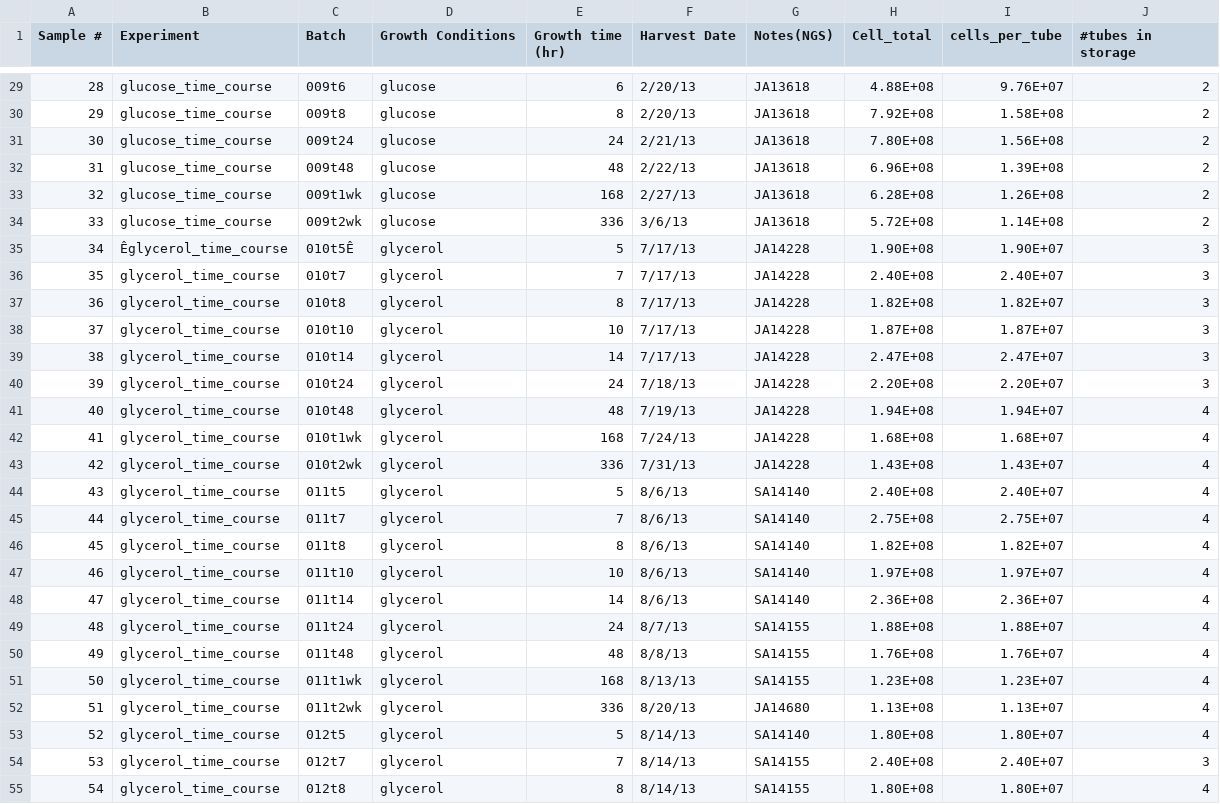
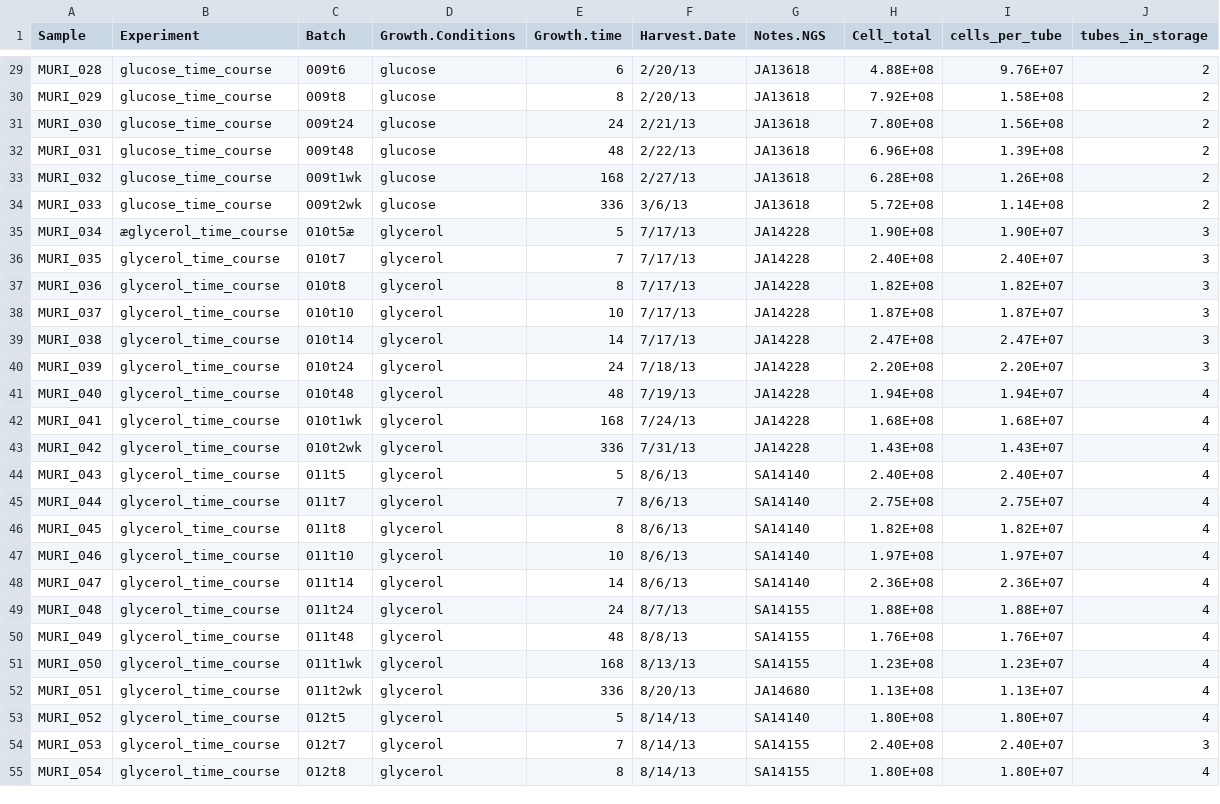
Before and after one commit to dariyasydykova/AG3C_pca_mrna, a CSV file: sample_list.csv, drawn as a sheet; only a part is shown, gaps mark what is left out; the diff covers the shown part only.

```diff
--- a/sample_list.csv
+++ b/sample_list.csv
@@ -1 +1 @@
-Sample #,Experiment,Batch,Growth Conditions,Growth time (hr),Harvest Date,Notes(NGS),Cell_total,cells_per_tube,#tubes in storage
+Sample,Experiment,Batch,Growth.Conditions,Growth.time,Harvest.Date,Notes.NGS,Cell_total,cells_per_tube,tubes_in_storage
@@ -29,27 +29,27 @@ Sample #,Experiment,Batch,Growth Conditions,Growth time (hr),Harvest Date,Notes(
-28,glucose_time_course,009t6,glucose,6,2/20/13,JA13618,4.88E+08,9.76E+07,2
-29,glucose_time_course,009t8,glucose,8,2/20/13,JA13618,7.92E+08,1.58E+08,2
-30,glucose_time_course,009t24,glucose,24,2/21/13,JA13618,7.80E+08,1.56E+08,2
-31,glucose_time_course,009t48,glucose,48,2/22/13,JA13618,6.96E+08,1.39E+08,2
-32,glucose_time_course,009t1wk,glucose,168,2/27/13,JA13618,6.28E+08,1.26E+08,2
-33,glucose_time_course,009t2wk,glucose,336,3/6/13,JA13618,5.72E+08,1.14E+08,2
-34,Êglycerol_time_course,010t5Ê,glycerol,5,7/17/13,JA14228,1.90E+08,1.90E+07,3
-35,glycerol_time_course,010t7,glycerol,7,7/17/13,JA14228,2.40E+08,2.40E+07,3
-36,glycerol_time_course,010t8,glycerol,8,7/17/13,JA14228,1.82E+08,1.82E+07,3
-37,glycerol_time_course,010t10,glycerol,10,7/17/13,JA14228,1.87E+08,1.87E+07,3
-38,glycerol_time_course,010t14,glycerol,14,7/17/13,JA14228,2.47E+08,2.47E+07,3
-39,glycerol_time_course,010t24,glycerol,24,7/18/13,JA14228,2.20E+08,2.20E+07,3
-40,glycerol_time_course,010t48,glycerol,48,7/19/13,JA14228,1.94E+08,1.94E+07,4
-41,glycerol_time_course,010t1wk,glycerol,168,7/24/13,JA14228,1.68E+08,1.68E+07,4
-42,glycerol_time_course,010t2wk,glycerol,336,7/31/13,JA14228,1.43E+08,1.43E+07,4
-43,glycerol_time_course,011t5,glycerol,5,8/6/13,SA14140,2.40E+08,2.40E+07,4
-44,glycerol_time_course,011t7,glycerol,7,8/6/13,SA14140,2.75E+08,2.75E+07,4
-45,glycerol_time_course,011t8,glycerol,8,8/6/13,SA14140,1.82E+08,1.82E+07,4
-46,glycerol_time_course,011t10,glycerol,10,8/6/13,SA14140,1.97E+08,1.97E+07,4
-47,glycerol_time_course,011t14,glycerol,14,8/6/13,SA14140,2.36E+08,2.36E+07,4
-48,glycerol_time_course,011t24,glycerol,24,8/7/13,SA14155,1.88E+08,1.88E+07,4
-49,glycerol_time_course,011t48,glycerol,48,8/8/13,SA14155,1.76E+08,1.76E+07,4
-50,glycerol_time_course,011t1wk,glycerol,168,8/13/13,SA14155,1.23E+08,1.23E+07,4
-51,glycerol_time_course,011t2wk,glycerol,336,8/20/13,JA14680,1.13E+08,1.13E+07,4
-52,glycerol_time_course,012t5,glycerol,5,8/14/13,SA14140,1.80E+08,1.80E+07,4
-53,glycerol_time_course,012t7,glycerol,7,8/14/13,SA14155,2.40E+08,2.40E+07,3
-54,glycerol_time_course,012t8,glycerol,8,8/14/13,SA14155,1.80E+08,1.80E+07,4
+MURI_028,glucose_time_course,009t6,glucose,6,2/20/13,JA13618,4.88E+08,9.76E+07,2
+MURI_029,glucose_time_course,009t8,glucose,8,2/20/13,JA13618,7.92E+08,1.58E+08,2
+MURI_030,glucose_time_course,009t24,glucose,24,2/21/13,JA13618,7.80E+08,1.56E+08,2
+MURI_031,glucose_time_course,009t48,glucose,48,2/22/13,JA13618,6.96E+08,1.39E+08,2
+MURI_032,glucose_time_course,009t1wk,glucose,168,2/27/13,JA13618,6.28E+08,1.26E+08,2
+MURI_033,glucose_time_course,009t2wk,glucose,336,3/6/13,JA13618,5.72E+08,1.14E+08,2
+MURI_034,æglycerol_time_course,010t5æ,glycerol,5,7/17/13,JA14228,1.90E+08,1.90E+07,3
+MURI_035,glycerol_time_course,010t7,glycerol,7,7/17/13,JA14228,2.40E+08,2.40E+07,3
+MURI_036,glycerol_time_course,010t8,glycerol,8,7/17/13,JA14228,1.82E+08,1.82E+07,3
+MURI_037,glycerol_time_course,010t10,glycerol,10,7/17/13,JA14228,1.87E+08,1.87E+07,3
+MURI_038,glycerol_time_course,010t14,glycerol,14,7/17/13,JA14228,2.47E+08,2.47E+07,3
+MURI_039,glycerol_time_course,010t24,glycerol,24,7/18/13,JA14228,2.20E+08,2.20E+07,3
+MURI_040,glycerol_time_course,010t48,glycerol,48,7/19/13,JA14228,1.94E+08,1.94E+07,4
+MURI_041,glycerol_time_course,010t1wk,glycerol,168,7/24/13,JA14228,1.68E+08,1.68E+07,4
+MURI_042,glycerol_time_course,010t2wk,glycerol,336,7/31/13,JA14228,1.43E+08,1.43E+07,4
+MURI_043,glycerol_time_course,011t5,glycerol,5,8/6/13,SA14140,2.40E+08,2.40E+07,4
+MURI_044,glycerol_time_course,011t7,glycerol,7,8/6/13,SA14140,2.75E+08,2.75E+07,4
+MURI_045,glycerol_time_course,011t8,glycerol,8,8/6/13,SA14140,1.82E+08,1.82E+07,4
+MURI_046,glycerol_time_course,011t10,glycerol,10,8/6/13,SA14140,1.97E+08,1.97E+07,4
+MURI_047,glycerol_time_course,011t14,glycerol,14,8/6/13,SA14140,2.36E+08,2.36E+07,4
+MURI_048,glycerol_time_course,011t24,glycerol,24,8/7/13,SA14155,1.88E+08,1.88E+07,4
+MURI_049,glycerol_time_course,011t48,glycerol,48,8/8/13,SA14155,1.76E+08,1.76E+07,4
+MURI_050,glycerol_time_course,011t1wk,glycerol,168,8/13/13,SA14155,1.23E+08,1.23E+07,4
+MURI_051,glycerol_time_course,011t2wk,glycerol,336,8/20/13,JA14680,1.13E+08,1.13E+07,4
+MURI_052,glycerol_time_course,012t5,glycerol,5,8/14/13,SA14140,1.80E+08,1.80E+07,4
+MURI_053,glycerol_time_course,012t7,glycerol,7,8/14/13,SA14155,2.40E+08,2.40E+07,3
+MURI_054,glycerol_time_course,012t8,glycerol,8,8/14/13,SA14155,1.80E+08,1.80E+07,4
```
Also changed, not shown: 161 edited cells elsewhere in this file, 5 other files.
